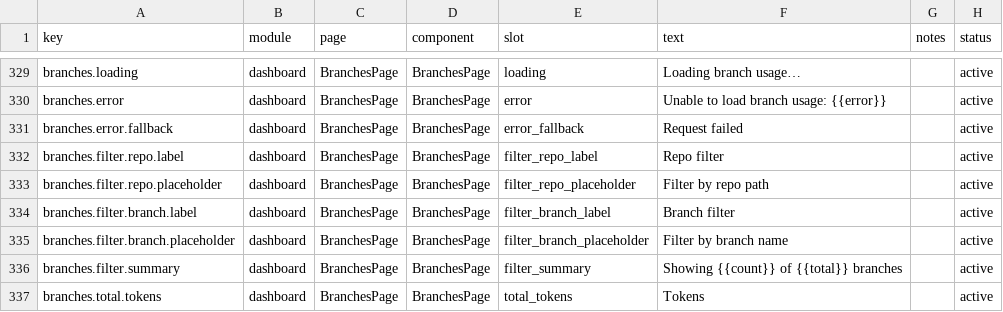
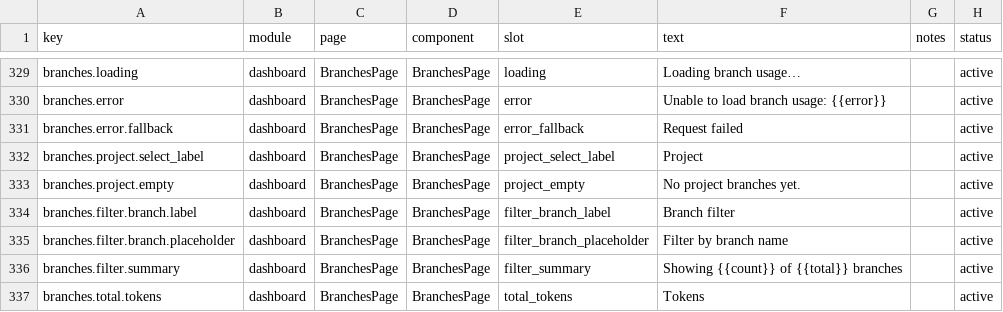
Before and after one commit to ivasuy/VibeDeck, a CSV file: dashboard/src/content/copy.csv, drawn as a sheet; only a part is shown, gaps mark what is left out.

Commit message:
feat(dashboard): browse branches by project

```diff
--- a/dashboard/src/content/copy.csv
+++ b/dashboard/src/content/copy.csv
@@ -331,4 +331,4 @@ branches.error,dashboard,BranchesPage,BranchesPage,error,Unable to load branch u
 branches.error.fallback,dashboard,BranchesPage,BranchesPage,error_fallback,Request failed,,active
-branches.filter.repo.label,dashboard,BranchesPage,BranchesPage,filter_repo_label,Repo filter,,active
-branches.filter.repo.placeholder,dashboard,BranchesPage,BranchesPage,filter_repo_placeholder,Filter by repo path,,active
+branches.project.select_label,dashboard,BranchesPage,BranchesPage,project_select_label,Project,,active
+branches.project.empty,dashboard,BranchesPage,BranchesPage,project_empty,No project branches yet.,,active
 branches.filter.branch.label,dashboard,BranchesPage,BranchesPage,filter_branch_label,Branch filter,,active
```
Also changed, not shown: 2 other files.
